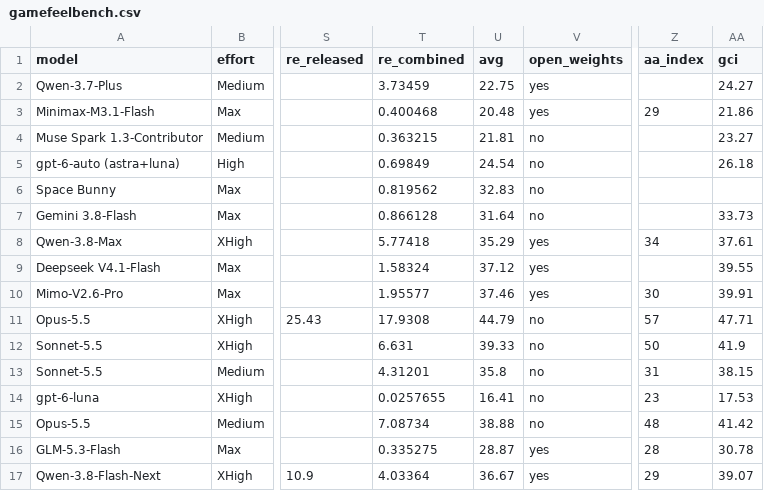
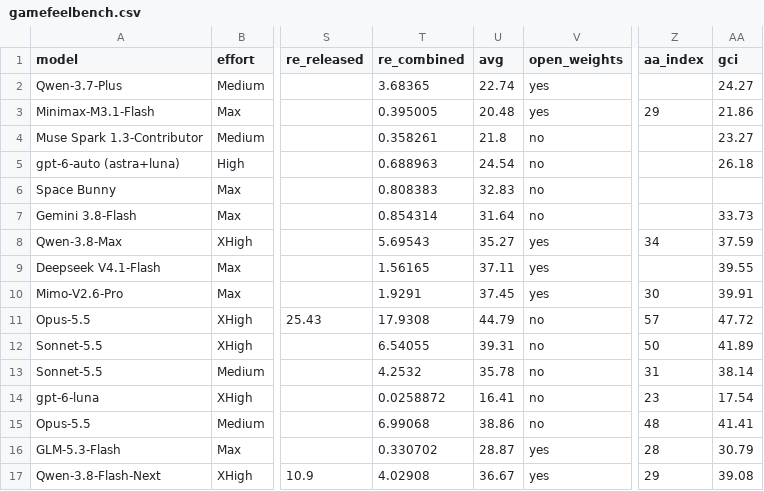
Before and after one commit to kodasdream/gamefeel-benchmark, a CSV file: data/gamefeelbench.csv, drawn as a sheet; only a part is shown, gaps mark what is left out; the diff covers the shown part only; the diff names each change by its address in the sheet, - before the commit and + after, or states it on an @@ line.

Commit message:
Update benchmark data (2026-11-23 00:42)

```diff
--- a/data/gamefeelbench.csv
+++ b/data/gamefeelbench.csv
-T2 (re_combined): 3.73459
+T2 (re_combined): 3.68365
-U2 (avg): 22.75
+U2 (avg): 22.74
-T3 (re_combined): 0.400468
+T3 (re_combined): 0.395005
-T4 (re_combined): 0.363215
+T4 (re_combined): 0.358261
-U4 (avg): 21.81
+U4 (avg): 21.8
-T5 (re_combined): 0.69849
+T5 (re_combined): 0.688963
-T6 (re_combined): 0.819562
+T6 (re_combined): 0.808383
-T7 (re_combined): 0.866128
+T7 (re_combined): 0.854314
-T8 (re_combined): 5.77418
+T8 (re_combined): 5.69543
-U8 (avg): 35.29
+U8 (avg): 35.27
-AA8 (gci): 37.61
+AA8 (gci): 37.59
-T9 (re_combined): 1.58324
+T9 (re_combined): 1.56165
-U9 (avg): 37.12
+U9 (avg): 37.11
-T10 (re_combined): 1.95577
+T10 (re_combined): 1.9291
-U10 (avg): 37.46
+U10 (avg): 37.45
-AA11 (gci): 47.71
+AA11 (gci): 47.72
-T12 (re_combined): 6.631
+T12 (re_combined): 6.54055
-U12 (avg): 39.33
+U12 (avg): 39.31
-AA12 (gci): 41.9
+AA12 (gci): 41.89
-T13 (re_combined): 4.31201
+T13 (re_combined): 4.2532
-U13 (avg): 35.8
+U13 (avg): 35.78
-AA13 (gci): 38.15
+AA13 (gci): 38.14
-T14 (re_combined): 0.0257655
+T14 (re_combined): 0.0258872
-AA14 (gci): 17.53
+AA14 (gci): 17.54
-T15 (re_combined): 7.08734
+T15 (re_combined): 6.99068
-U15 (avg): 38.88
+U15 (avg): 38.86
-AA15 (gci): 41.42
+AA15 (gci): 41.41
-T16 (re_combined): 0.335275
+T16 (re_combined): 0.330702
-AA16 (gci): 30.78
+AA16 (gci): 30.79
-T17 (re_combined): 4.03364
+T17 (re_combined): 4.02908
-AA17 (gci): 39.07
+AA17 (gci): 39.08
```
Also changed, not shown: 8 added rows and 44 edited cells elsewhere in this file, data/gci-history.csv, data/history/v1.2.csv, 4 other files.
